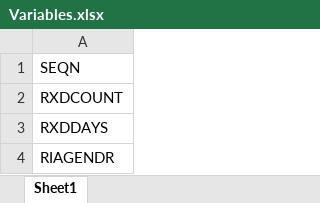
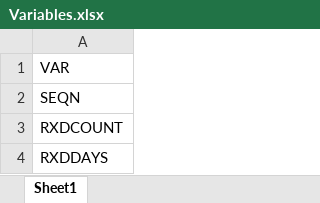
Before and after one commit to birddropping/IND5003-Group-Project, an Excel workbook: Variables.xlsx, sheet Sheet1, drawn as a sheet; only a part is shown; the shorter side is filled out with more unchanged rows; values as stored, in another font and other column widths than the file's, no borders; the diff names each change by its address in the sheet, - before the commit and + after, or states it on an @@ line.

Commit message:
Change Variables excel file

```diff
--- a/Variables.xlsx (sheet Sheet1)
+++ b/Variables.xlsx (sheet Sheet1)
+row 1: VAR
```
Also changed, not shown: 1 other file.
